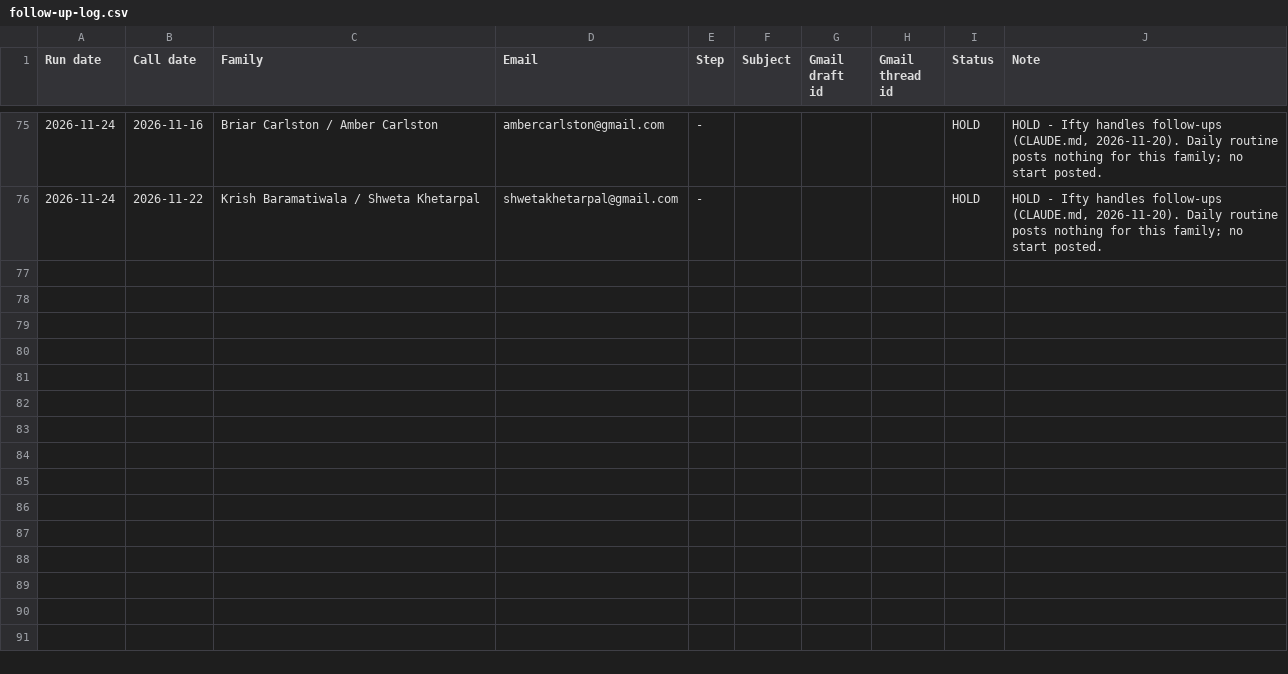
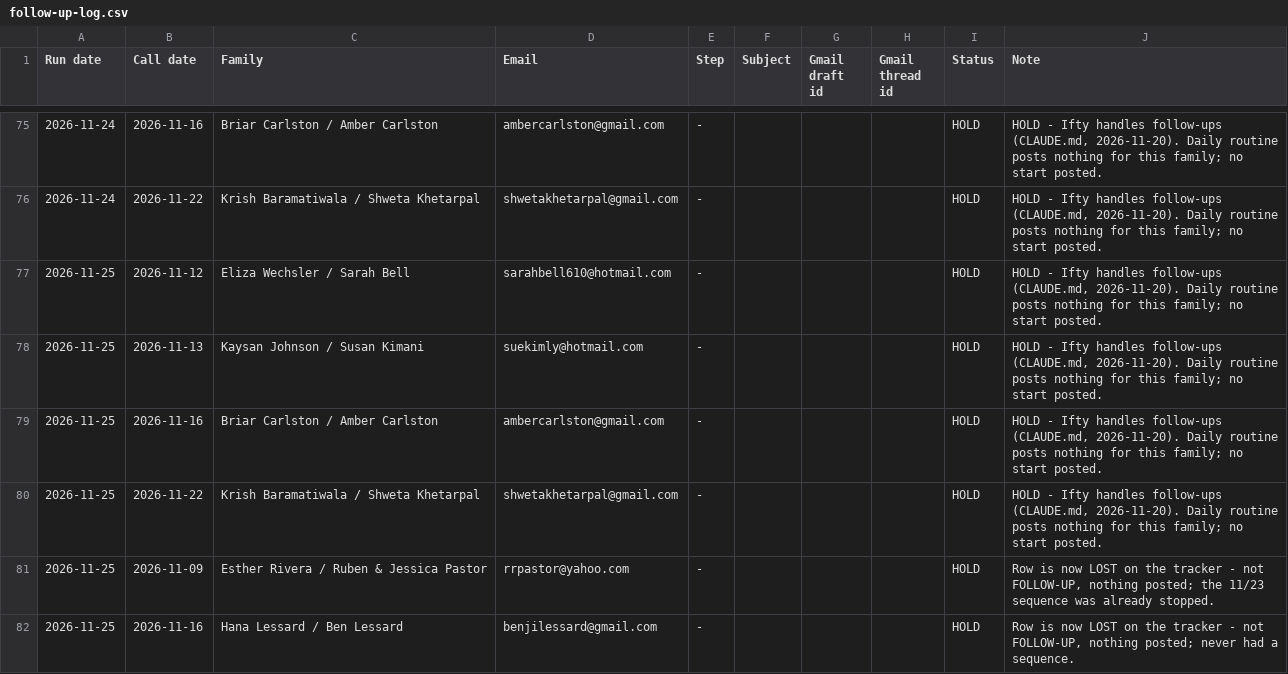
Before and after one commit to PushTheGoal/push-the-goal, a CSV file: sales/follow-up-log.csv, drawn as a sheet; only a part is shown, gaps mark what is left out; the diff names each change by its address in the sheet, - before the commit and + after, or states it on an @@ line.

```diff
--- a/sales/follow-up-log.csv
+++ b/sales/follow-up-log.csv
+row 77: 2026-11-25 | 2026-11-12 | Eliza Wechsler / Sarah Bell | sarahbell610@hotmail.com | - |  |  |  | HOLD | HOLD - Ifty handles follow-ups (CLAUDE.md, 2026-11-20). Daily routine posts nothing for this family; no start posted.
+row 78: 2026-11-25 | 2026-11-13 | Kaysan Johnson / Susan Kimani | suekimly@hotmail.com | - |  |  |  | HOLD | HOLD - Ifty handles follow-ups (CLAUDE.md, 2026-11-20). Daily routine posts nothing for this family; no start posted.
+row 79: 2026-11-25 | 2026-11-16 | Briar Carlston / Amber Carlston | ambercarlston@gmail.com | - |  |  |  | HOLD | HOLD - Ifty handles follow-ups (CLAUDE.md, 2026-11-20). Daily routine posts nothing for this family; no start posted.
+row 80: 2026-11-25 | 2026-11-22 | Krish Baramatiwala / Shweta Khetarpal | shwetakhetarpal@gmail.com | - |  |  |  | HOLD | HOLD - Ifty handles follow-ups (CLAUDE.md, 2026-11-20). Daily routine posts nothing for this family; no start posted.
+row 81: 2026-11-25 | 2026-11-09 | Esther Rivera / Ruben & Jessica Pastor | rrpastor@yahoo.com | - |  |  |  | HOLD | Row is now LOST on the tracker - not FOLLOW-UP, nothing posted; the 11/23 sequence was already stopped.
+row 82: 2026-11-25 | 2026-11-16 | Hana Lessard / Ben Lessard | benjilessard@gmail.com | - |  |  |  | HOLD | Row is now LOST on the tracker - not FOLLOW-UP, nothing posted; never had a sequence.
```
